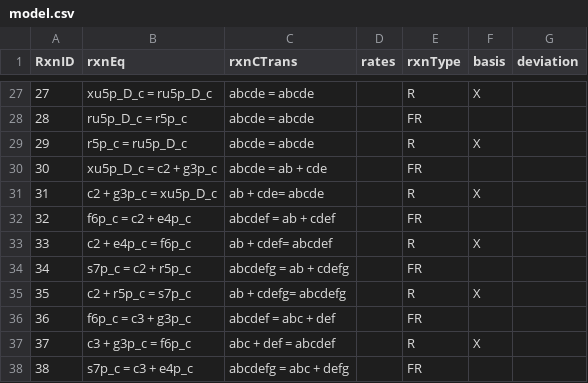
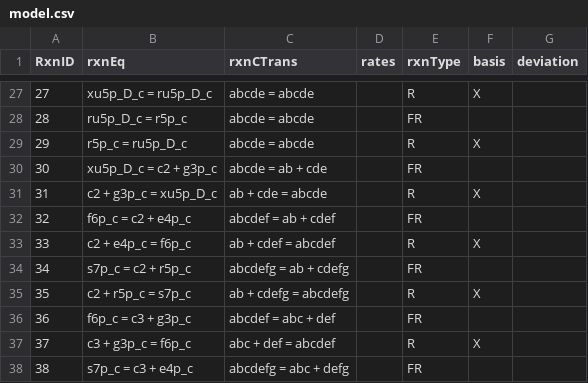
Before and after one commit to SteshinSS/khnum, a CSV file: modelLast/model.csv, drawn as a sheet; only a part is shown, gaps mark what is left out.

```diff
--- a/modelLast/model.csv
+++ b/modelLast/model.csv
@@ -30,7 +30,7 @@ RxnID,rxnEq,rxnCTrans,rates,rxnType,basis,deviation
 30,xu5p_D_c = c2 + g3p_c,abcde = ab + cde,,FR,
-31,c2 + g3p_c = xu5p_D_c,ab + cde= abcde,,R,X
+31,c2 + g3p_c = xu5p_D_c,ab + cde = abcde,,R,X
 32,f6p_c = c2 + e4p_c,abcdef = ab + cdef,,FR,
-33,c2 + e4p_c = f6p_c,ab + cdef= abcdef,,R,X
+33,c2 + e4p_c = f6p_c,ab + cdef = abcdef,,R,X
 34,s7p_c = c2 + r5p_c,abcdefg = ab + cdefg,,FR,
-35,c2 + r5p_c = s7p_c,ab + cdefg= abcdefg,,R,X
+35,c2 + r5p_c = s7p_c,ab + cdefg = abcdefg,,R,X
 36,f6p_c = c3 + g3p_c,abcdef = abc + def,,FR,
```
Also changed, not shown: 7 other files.
